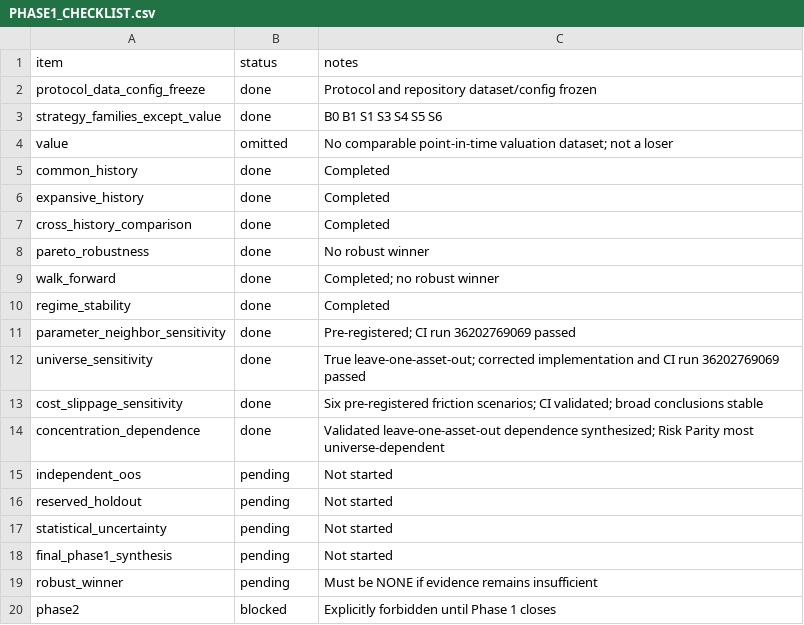
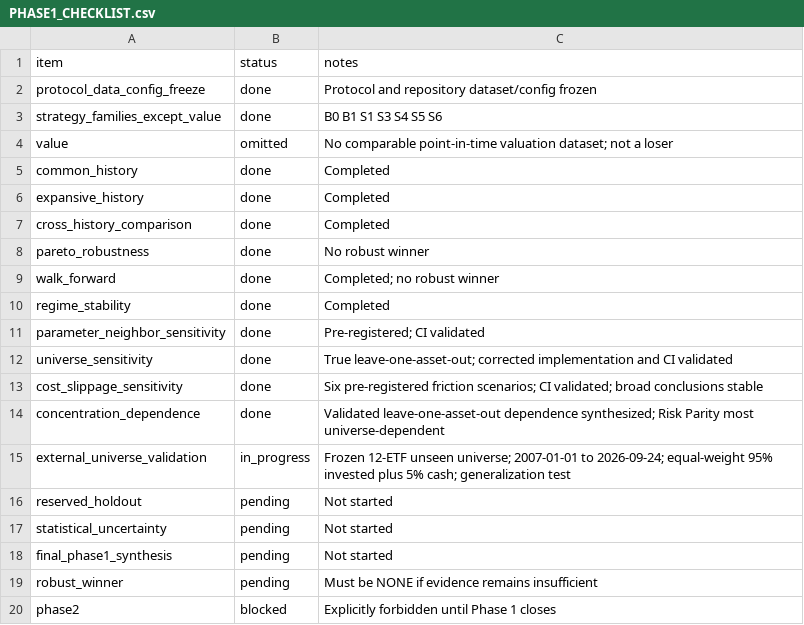
Before and after one commit to asotomayorb/portfolio-strategy-lab, a CSV file: docs/PHASE1_CHECKLIST.csv, drawn as a sheet.

Commit message:
Document Phase 1 external-universe validation state

```diff
--- a/docs/PHASE1_CHECKLIST.csv
+++ b/docs/PHASE1_CHECKLIST.csv
@@ -10,7 +10,7 @@ walk_forward,done,Completed; no robust winner
 regime_stability,done,Completed
-parameter_neighbor_sensitivity,done,Pre-registered; CI run 36202769069 passed
-universe_sensitivity,done,True leave-one-asset-out; corrected implementation and CI run 36202769069 passed
+parameter_neighbor_sensitivity,done,Pre-registered; CI validated
+universe_sensitivity,done,True leave-one-asset-out; corrected implementation and CI validated
 cost_slippage_sensitivity,done,Six pre-registered friction scenarios; CI validated; broad conclusions stable
 concentration_dependence,done,Validated leave-one-asset-out dependence synthesized; Risk Parity most universe-dependent
-independent_oos,pending,Not started
+external_universe_validation,in_progress,Frozen 12-ETF unseen universe; 2007-01-01 to 2026-09-24; equal-weight 95% invested plus 5% cash; generalization test
 reserved_holdout,pending,Not started
```
